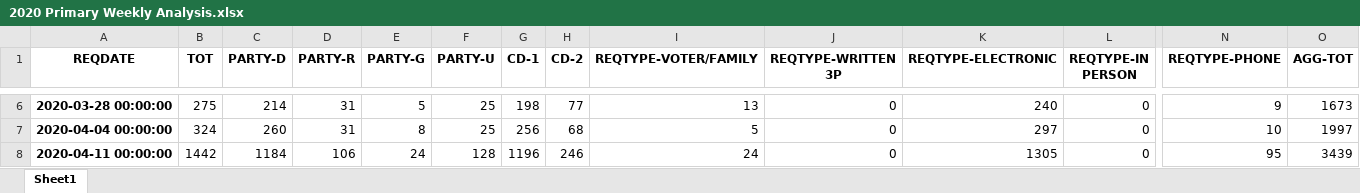
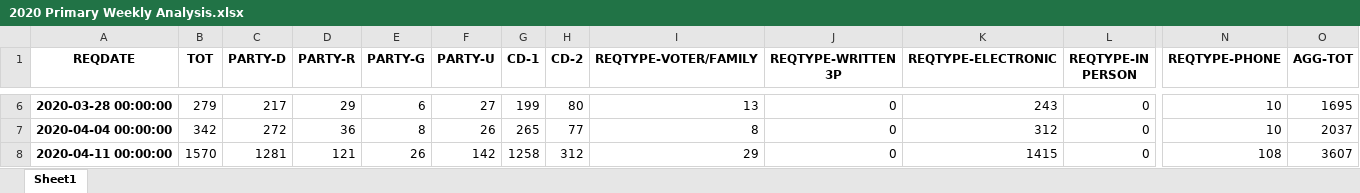
Before and after one commit to kmacdough/MaineBallotAnalysis, an Excel workbook: notebooks/out/2020 Primary Weekly Analysis.xlsx, sheet Sheet1, drawn as a sheet; only a part is shown, gaps mark what is left out; values as stored, in another font and other column widths than the file's, no borders; the diff covers the shown part only; the diff names each change by its address in the sheet, - before the commit and + after, or states it on an @@ line.

```diff
--- a/notebooks/out/2020 Primary Weekly Analysis.xlsx (sheet Sheet1)
+++ b/notebooks/out/2020 Primary Weekly Analysis.xlsx (sheet Sheet1)
-B6 (TOT): 275
+B6 (TOT): 279
-C6 (PARTY-D): 214
+C6 (PARTY-D): 217
-D6 (PARTY-R): 31
+D6 (PARTY-R): 29
-E6 (PARTY-G): 5
+E6 (PARTY-G): 6
-F6 (PARTY-U): 25
+F6 (PARTY-U): 27
-G6 (CD-1): 198
+G6 (CD-1): 199
-H6 (CD-2): 77
+H6 (CD-2): 80
-K6 (REQTYPE-ELECTRONIC): 240
+K6 (REQTYPE-ELECTRONIC): 243
-N6 (REQTYPE-PHONE): 9
+N6 (REQTYPE-PHONE): 10
-O6 (AGG-TOT): 1673
+O6 (AGG-TOT): 1695
-B7 (TOT): 324
+B7 (TOT): 342
-C7 (PARTY-D): 260
+C7 (PARTY-D): 272
-D7 (PARTY-R): 31
+D7 (PARTY-R): 36
-F7 (PARTY-U): 25
+F7 (PARTY-U): 26
-G7 (CD-1): 256
+G7 (CD-1): 265
-H7 (CD-2): 68
+H7 (CD-2): 77
-I7 (REQTYPE-VOTER/FAMILY): 5
+I7 (REQTYPE-VOTER/FAMILY): 8
-K7 (REQTYPE-ELECTRONIC): 297
+K7 (REQTYPE-ELECTRONIC): 312
-O7 (AGG-TOT): 1997
+O7 (AGG-TOT): 2037
-B8 (TOT): 1442
+B8 (TOT): 1570
-C8 (PARTY-D): 1184
+C8 (PARTY-D): 1281
-D8 (PARTY-R): 106
+D8 (PARTY-R): 121
-E8 (PARTY-G): 24
+E8 (PARTY-G): 26
-F8 (PARTY-U): 128
+F8 (PARTY-U): 142
-G8 (CD-1): 1196
+G8 (CD-1): 1258
-H8 (CD-2): 246
+H8 (CD-2): 312
-I8 (REQTYPE-VOTER/FAMILY): 24
+I8 (REQTYPE-VOTER/FAMILY): 29
-K8 (REQTYPE-ELECTRONIC): 1305
+K8 (REQTYPE-ELECTRONIC): 1415
-N8 (REQTYPE-PHONE): 95
+N8 (REQTYPE-PHONE): 108
-O8 (AGG-TOT): 3439
+O8 (AGG-TOT): 3607
```
Also changed, not shown: 3 added rows and 137 edited cells elsewhere in this sheet, 6 other files.
